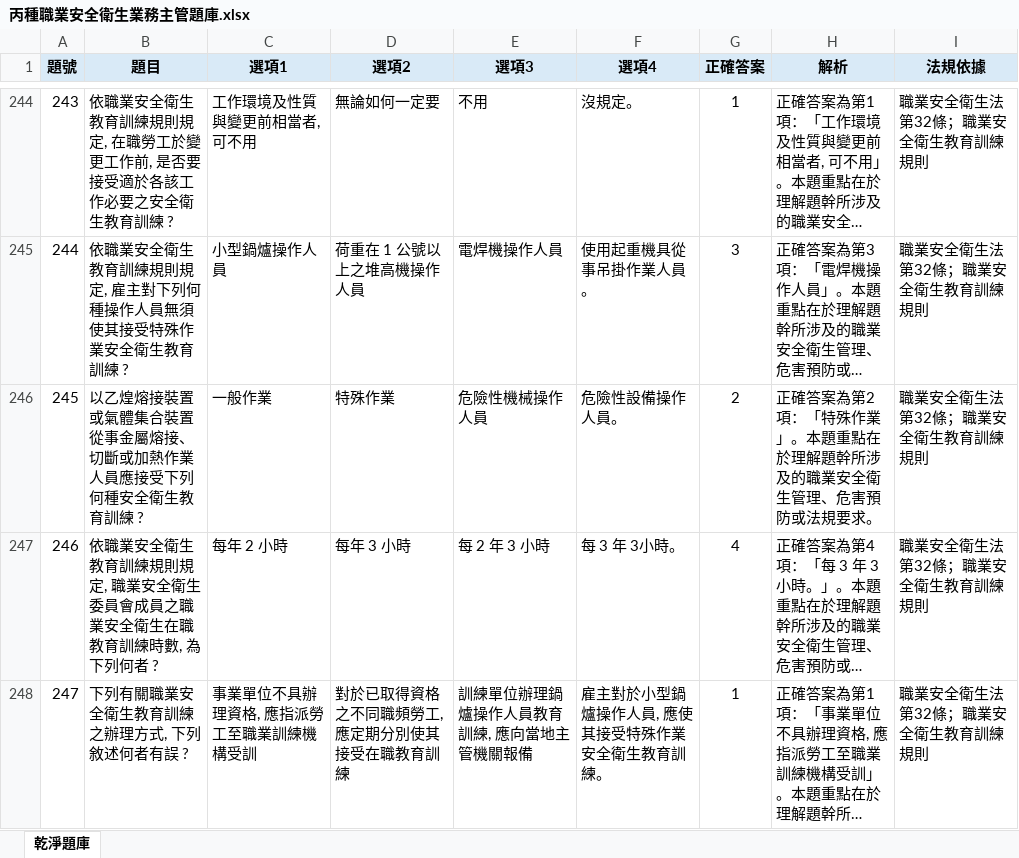
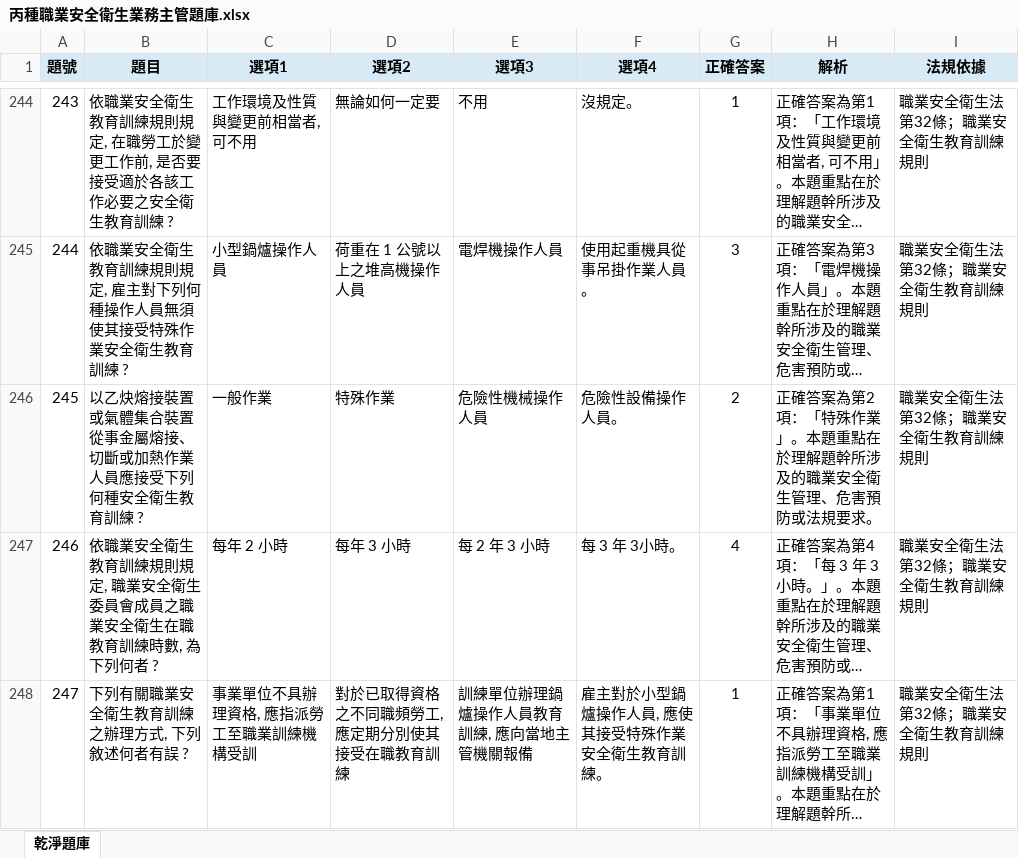
Before and after one commit to drher/drher.github.io, an Excel workbook: salf/丙種職業安全衛生業務主管題庫.xlsx, sheet 乾淨題庫, drawn as a sheet; only a part is shown, gaps mark what is left out; long unchanged cells end in …; values as stored, in another font and other column widths than the file's, no borders; the diff names each change by its address in the sheet, - before the commit and + after, or states it on an @@ line.

Commit message:
zcx

```diff
--- a/salf/丙種職業安全衛生業務主管題庫.xlsx (sheet 乾淨題庫)
+++ b/salf/丙種職業安全衛生業務主管題庫.xlsx (sheet 乾淨題庫)
-B246 (題目): 以乙煌熔接裝置…
+B246 (題目): 以乙炔熔接裝置…
```
